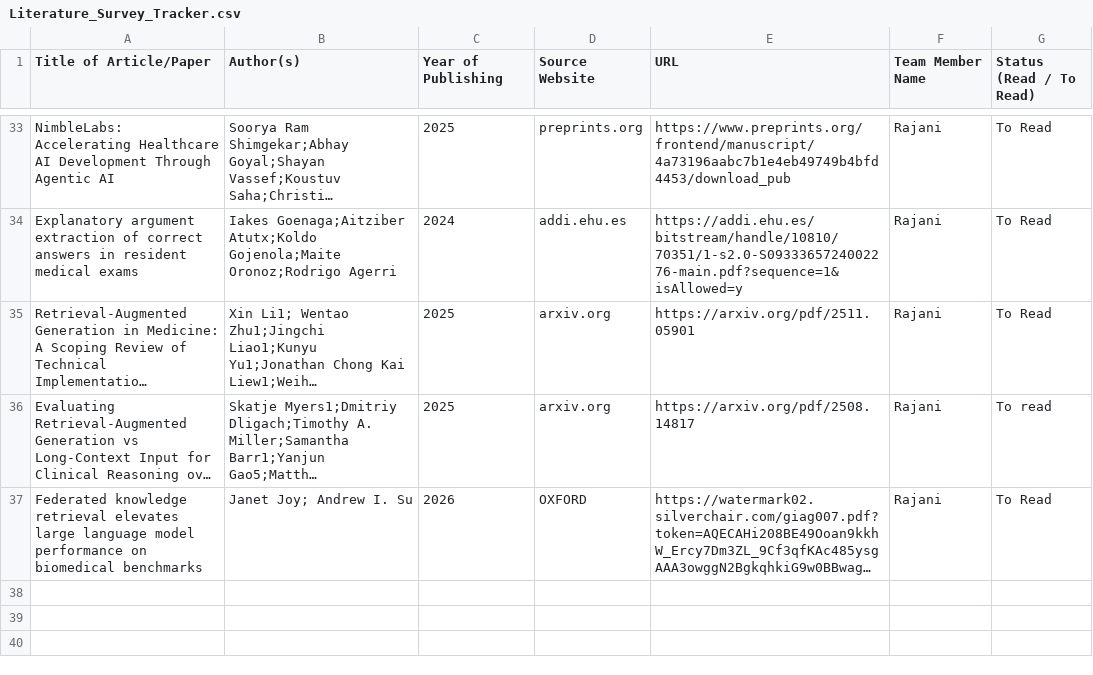
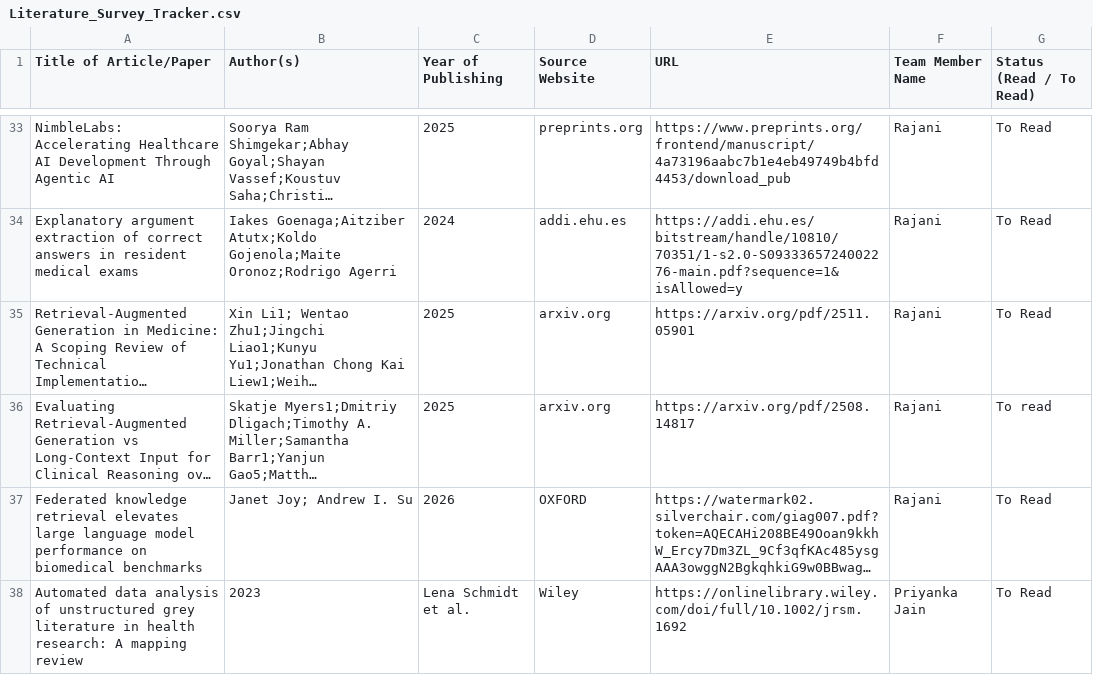
Before and after one commit to UpadhyayKiran/mtech-capstone-project, a CSV file: docs/literature survey/Literature_Survey_Tracker.csv, drawn as a sheet; only a part is shown, gaps mark what is left out; long unchanged cells end in …; the diff names each change by its address in the sheet, - before the commit and + after, or states it on an @@ line.

Commit message:
Update Literature_Survey_Tracker.csv

```diff
--- a/docs/literature survey/Literature_Survey_Tracker.csv
+++ b/docs/literature survey/Literature_Survey_Tracker.csv
+row 38: Automated data analysis of unstructured grey literature in health research: A mapping review | 2023 | Lena Schmidt et al. | Wiley | https://onlinelibrary.wiley.com/doi/full/10.1002/jrsm.1692 | Priyanka Jain | To Read
```
